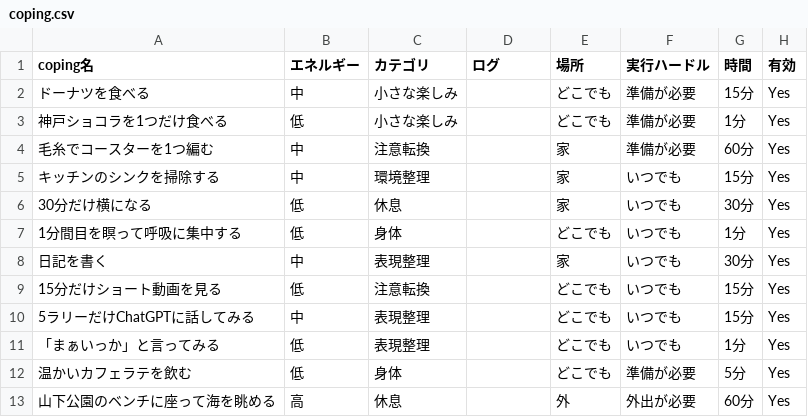
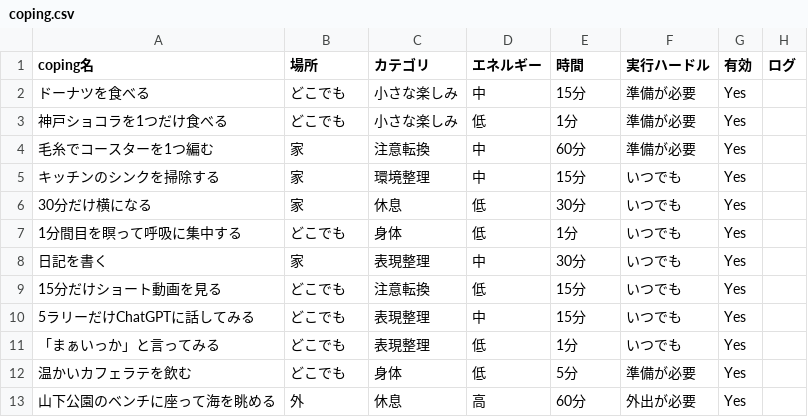
Before and after one commit to shimejitruffe-source/coping-app, a CSV file: coping.csv, drawn as a sheet; only a part is shown; removed rows and columns are numbered as before the commit, all else as after; the diff covers the shown part only; the diff names each change by its address in the sheet, - before the commit and + after, or states it on an @@ line.

Commit message:
Update coping.csv

```diff
--- a/coping.csv
+++ b/coping.csv
-column G (時間), rows 2-13: 15分 | 1分 | 60分 | 15分 | 30分 | 1分 | 30分 | 15分 | 15分 | 1分 | 5分 | 60分
+column H (ログ), empty
-B1: エネルギー
+B1: 場所
-D1: ログ
+D1: エネルギー
-E1: 場所
+E1: 時間
-B2 (場所): 中
+B2 (場所): どこでも
-D2 (エネルギー): (empty)
+D2 (エネルギー): 中
-E2 (時間): どこでも
+E2 (時間): 15分
-B3 (場所): 低
+B3 (場所): どこでも
-D3 (エネルギー): (empty)
+D3 (エネルギー): 低
-E3 (時間): どこでも
+E3 (時間): 1分
-B4:B5 (場所): 中
+B4:B5 (場所): 家
-D4:D5 (エネルギー): (empty)
+D4:D5 (エネルギー): 中
-E4 (時間): 家
+E4 (時間): 60分
-E5 (時間): 家
+E5 (時間): 15分
-B6 (場所): 低
+B6 (場所): 家
-D6:D7 (エネルギー): (empty)
+D6:D7 (エネルギー): 低
-E6 (時間): 家
+E6 (時間): 30分
-B7 (場所): 低
+B7 (場所): どこでも
-E7 (時間): どこでも
+E7 (時間): 1分
-B8 (場所): 中
+B8 (場所): 家
-D8 (エネルギー): (empty)
+D8 (エネルギー): 中
-E8 (時間): 家
+E8 (時間): 30分
-B9 (場所): 低
+B9 (場所): どこでも
-D9 (エネルギー): (empty)
+D9 (エネルギー): 低
-E9:E10 (時間): どこでも
+E9:E10 (時間): 15分
-B10 (場所): 中
+B10 (場所): どこでも
-D10 (エネルギー): (empty)
+D10 (エネルギー): 中
-B11:B12 (場所): 低
+B11:B12 (場所): どこでも
-D11:D12 (エネルギー): (empty)
+D11:D12 (エネルギー): 低
-E11 (時間): どこでも
+E11 (時間): 1分
-E12 (時間): どこでも
+E12 (時間): 5分
-B13 (場所): 高
+B13 (場所): 外
-D13 (エネルギー): (empty)
+D13 (エネルギー): 高
-E13 (時間): 外
+E13 (時間): 60分
```
Also changed, not shown: 54 edited cells elsewhere in this file.
